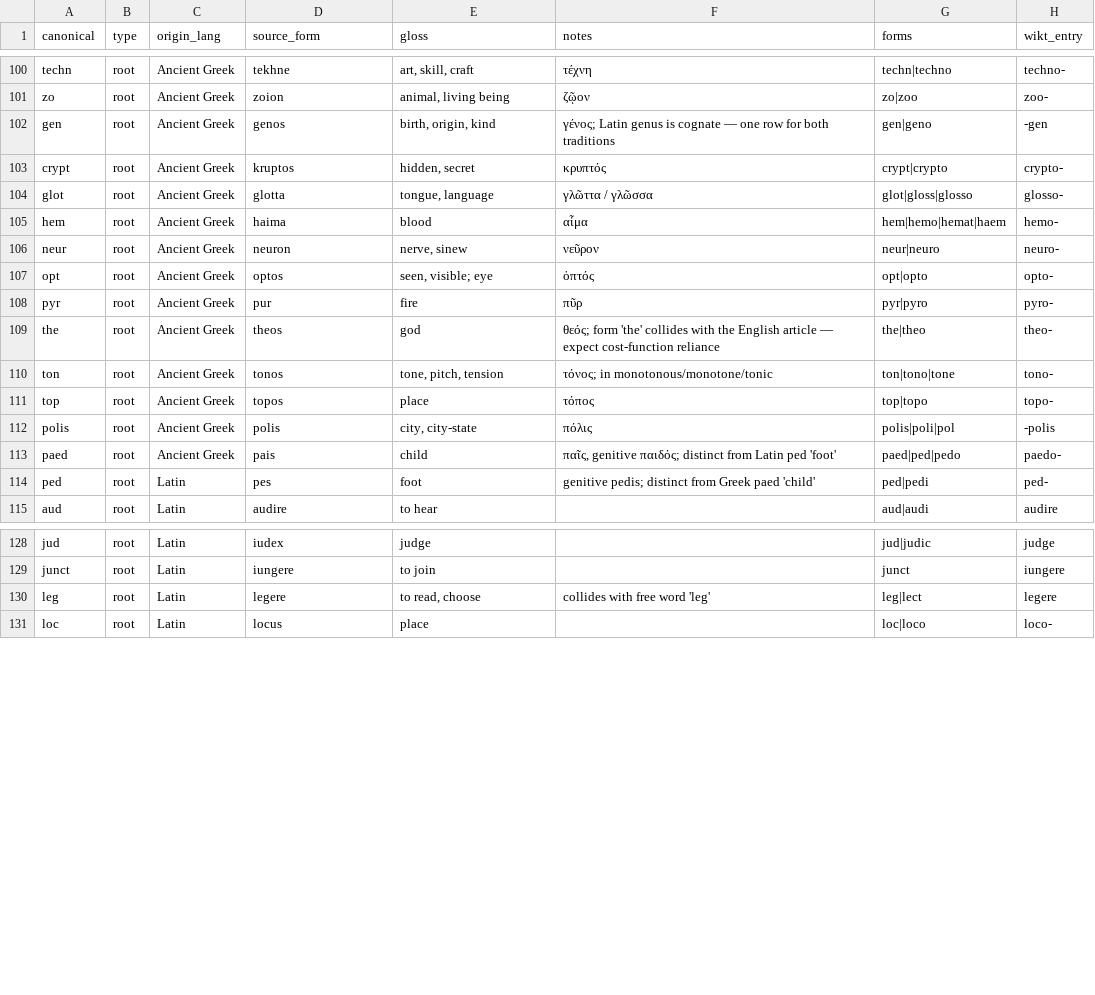
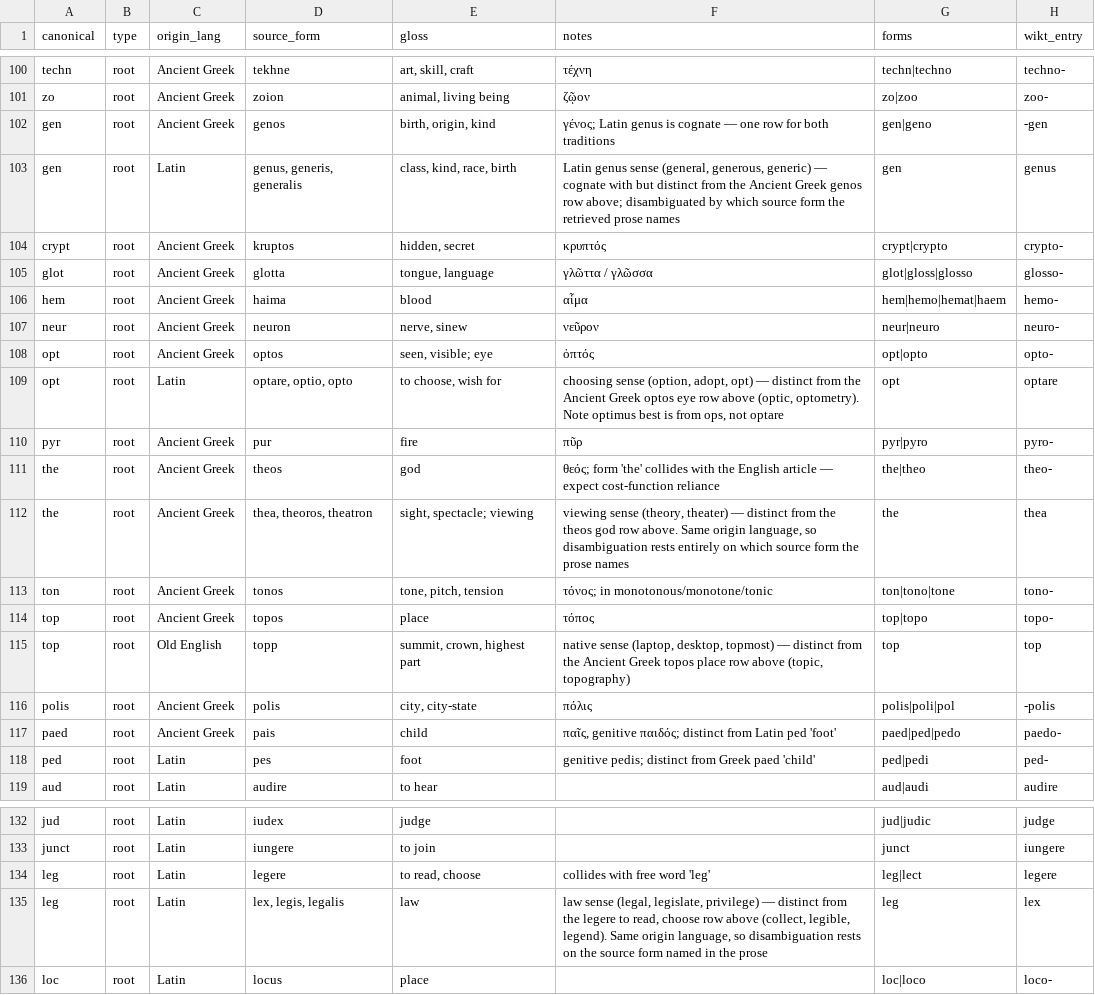
Before and after one commit to anhdduong/wikiword, a CSV file: seed/affixes.csv, drawn as a sheet; only a part is shown, gaps mark what is left out; the diff names each change by its address in the sheet, - before the commit and + after, or states it on an @@ line.

```diff
--- a/seed/affixes.csv
+++ b/seed/affixes.csv
+row 103: gen | root | Latin | genus, generis, generalis | class, kind, race, birth | Latin genus sense (general, generous, generic) — cognate with but distinct from the Ancient Greek genos row above; disambiguated by which source form the retrieved prose names | gen | genus
+row 109: opt | root | Latin | optare, optio, opto | to choose, wish for | choosing sense (option, adopt, opt) — distinct from the Ancient Greek optos eye row above (optic, optometry). Note optimus best is from ops, not optare | opt | optare
+row 112: the | root | Ancient Greek | thea, theoros, theatron | sight, spectacle; viewing | viewing sense (theory, theater) — distinct from the theos god row above. Same origin language, so disambiguation rests entirely on which source form the prose names | the | thea
+row 115: top | root | Old English | topp | summit, crown, highest part | native sense (laptop, desktop, topmost) — distinct from the Ancient Greek topos place row above (topic, topography) | top | top
+row 135: leg | root | Latin | lex, legis, legalis | law | law sense (legal, legislate, privilege) — distinct from the legere to read, choose row above (collect, legible, legend). Same origin language, so disambiguation rests on the source form named in the prose | leg | lex
```
Also changed, not shown: 3 other files.
